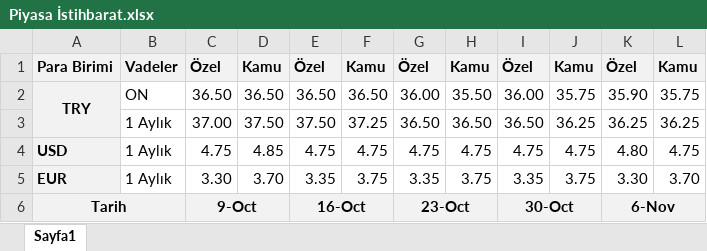
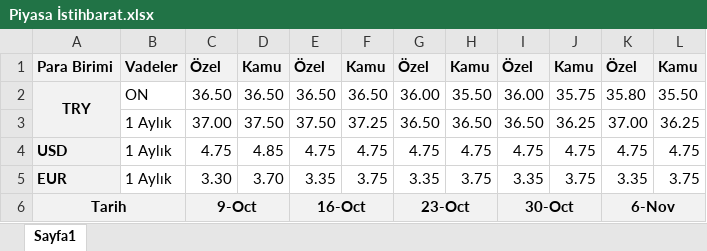
Before and after one commit to ALCO-Dashboard/piyasa-verisi, an Excel workbook: bankacilik/yv/Piyasa İstihbarat.xlsx, sheet Sayfa1, drawn as a sheet; values as stored, in another font and other column widths than the file's, no borders; the diff names each change by its address in the sheet, - before the commit and + after, or states it on an @@ line.

Commit message:
Add files via upload

```diff
--- a/bankacilik/yv/Piyasa İstihbarat.xlsx (sheet Sayfa1)
+++ b/bankacilik/yv/Piyasa İstihbarat.xlsx (sheet Sayfa1)
-K2: 35.90
+K2: 35.80
-L2: 35.75
+L2: 35.50
-K3: 36.25
+K3: 37.00
-K4: 4.80
+K4: 4.75
-K5: 3.30
+K5: 3.35
-L5: 3.70
+L5: 3.75
```
